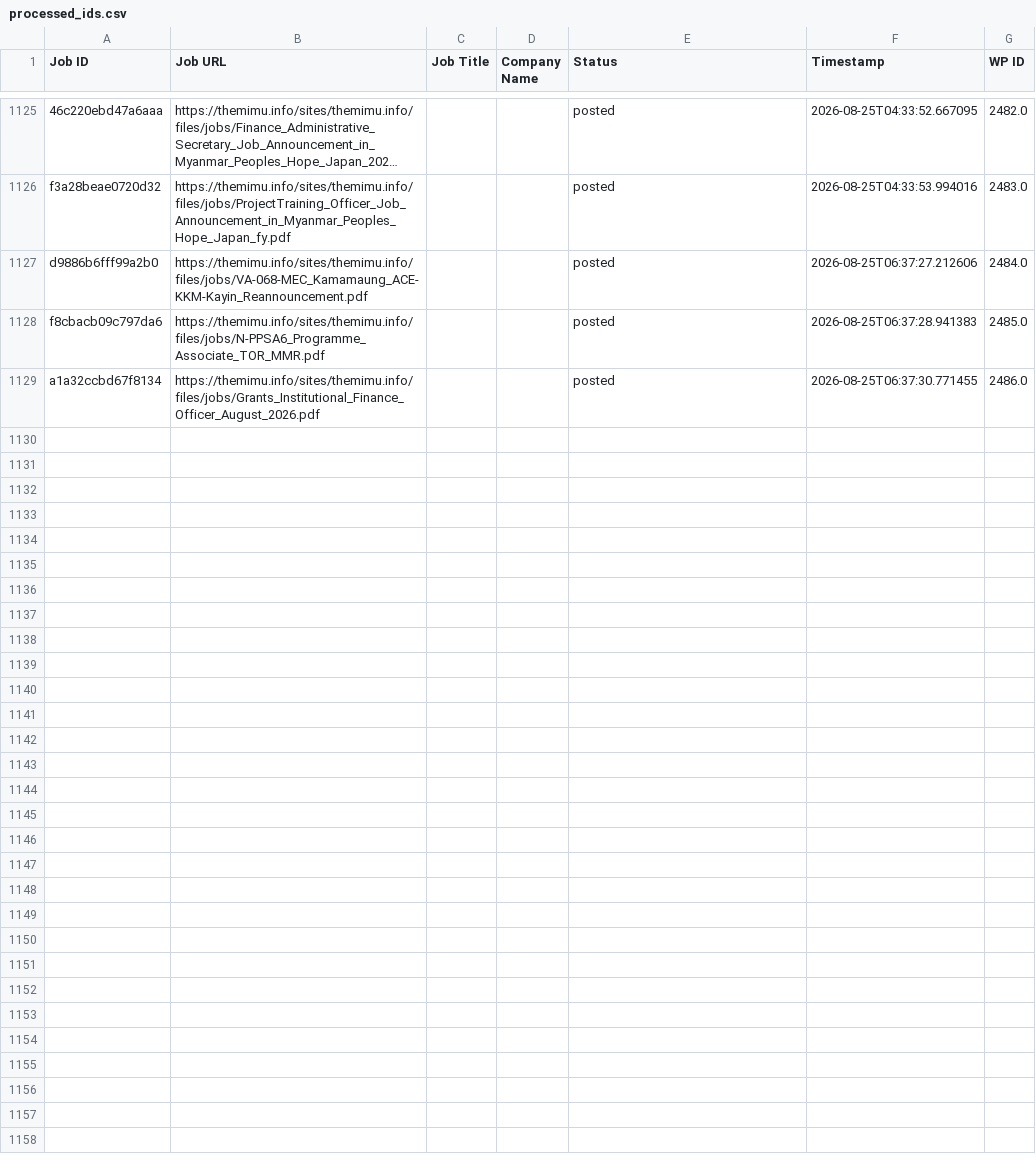
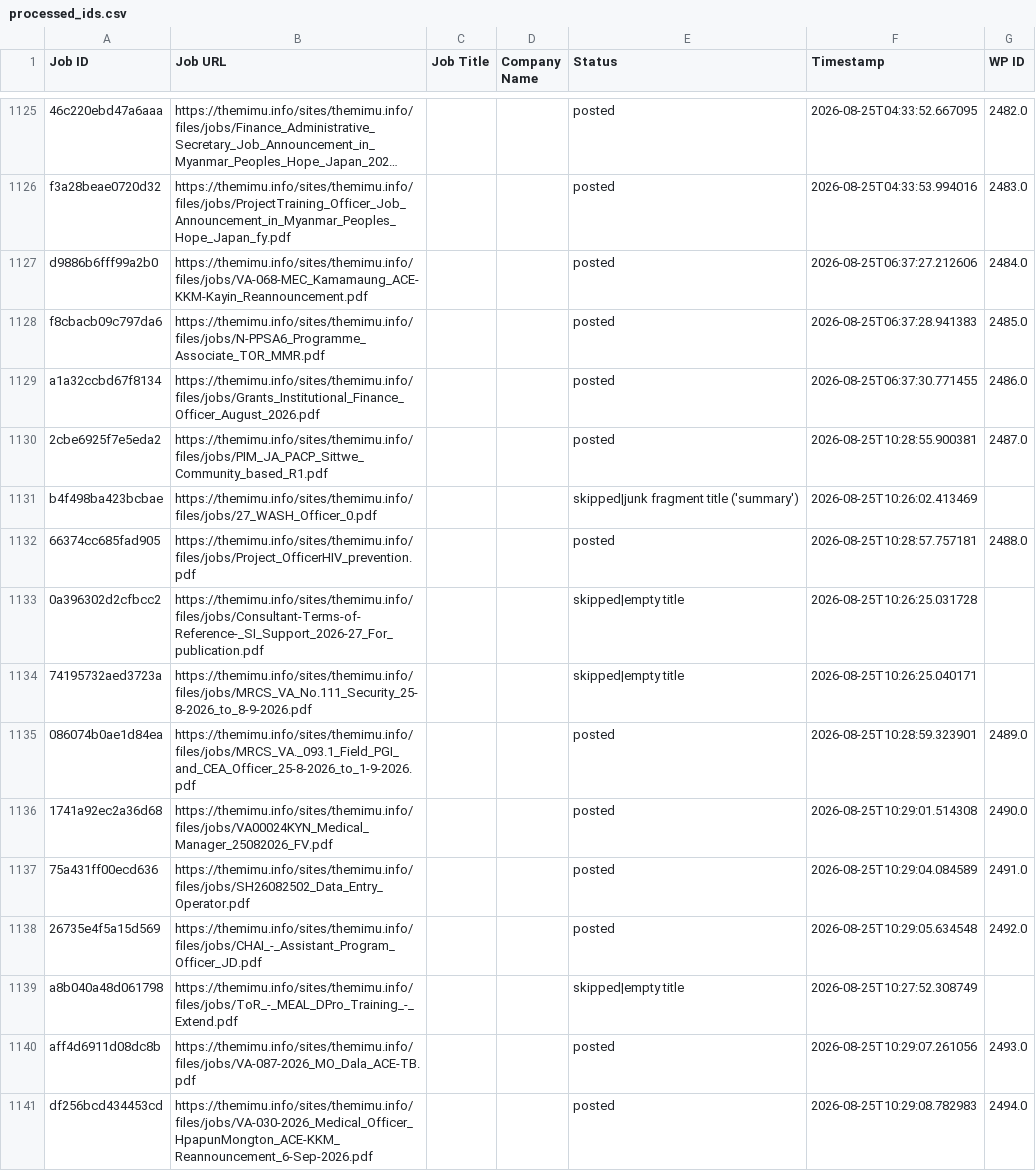
Before and after one commit to projectfetcher/mm, a CSV file: processed_ids.csv, drawn as a sheet; only a part is shown, gaps mark what is left out; long unchanged cells end in …; the diff names each change by its address in the sheet, - before the commit and + after, or states it on an @@ line.

```diff
--- a/processed_ids.csv
+++ b/processed_ids.csv
+row 1130: 2cbe6925f7e5eda2 | https://themimu.info/sites/themimu.info/files/jobs/PIM_JA_PACP_Sittwe_Community_based_R1.pdf |  |  | posted | 2026-08-25T10:28:55.900381 | 2487.0
+row 1131: b4f498ba423bcbae | https://themimu.info/sites/themimu.info/files/jobs/27_WASH_Officer_0.pdf |  |  | skipped|junk fragment title ('summary') | 2026-08-25T10:26:02.413469
+row 1132: 66374cc685fad905 | https://themimu.info/sites/themimu.info/files/jobs/Project_OfficerHIV_prevention.pdf |  |  | posted | 2026-08-25T10:28:57.757181 | 2488.0
+row 1133: 0a396302d2cfbcc2 | https://themimu.info/sites/themimu.info/files/jobs/Consultant-Terms-of-Reference-_SI_Support_2026-27_For_publication.pdf |  |  | skipped|empty title | 2026-08-25T10:26:25.031728
+row 1134: 74195732aed3723a | https://themimu.info/sites/themimu.info/files/jobs/MRCS_VA_No.111_Security_25-8-2026_to_8-9-2026.pdf |  |  | skipped|empty title | 2026-08-25T10:26:25.040171
+row 1135: 086074b0ae1d84ea | https://themimu.info/sites/themimu.info/files/jobs/MRCS_VA._093.1_Field_PGI_and_CEA_Officer_25-8-2026_to_1-9-2026.pdf |  |  | posted | 2026-08-25T10:28:59.323901 | 2489.0
+row 1136: 1741a92ec2a36d68 | https://themimu.info/sites/themimu.info/files/jobs/VA00024KYN_Medical_Manager_25082026_FV.pdf |  |  | posted | 2026-08-25T10:29:01.514308 | 2490.0
+row 1137: 75a431ff00ecd636 | https://themimu.info/sites/themimu.info/files/jobs/SH26082502_Data_Entry_Operator.pdf |  |  | posted | 2026-08-25T10:29:04.084589 | 2491.0
+row 1138: 26735e4f5a15d569 | https://themimu.info/sites/themimu.info/files/jobs/CHAI_-_Assistant_Program_Officer_JD.pdf |  |  | posted | 2026-08-25T10:29:05.634548 | 2492.0
+row 1139: a8b040a48d061798 | https://themimu.info/sites/themimu.info/files/jobs/ToR_-_MEAL_DPro_Training_-_Extend.pdf |  |  | skipped|empty title | 2026-08-25T10:27:52.308749
+row 1140: aff4d6911d08dc8b | https://themimu.info/sites/themimu.info/files/jobs/VA-087-2026_MO_Dala_ACE-TB.pdf |  |  | posted | 2026-08-25T10:29:07.261056 | 2493.0
+row 1141: df256bcd434453cd | https://themimu.info/sites/themimu.info/files/jobs/VA-030-2026_Medical_Officer_HpapunMongton_ACE-KKM_Reannouncement_6-Sep-2026.pdf |  |  | posted | 2026-08-25T10:29:08.782983 | 2494.0
```
